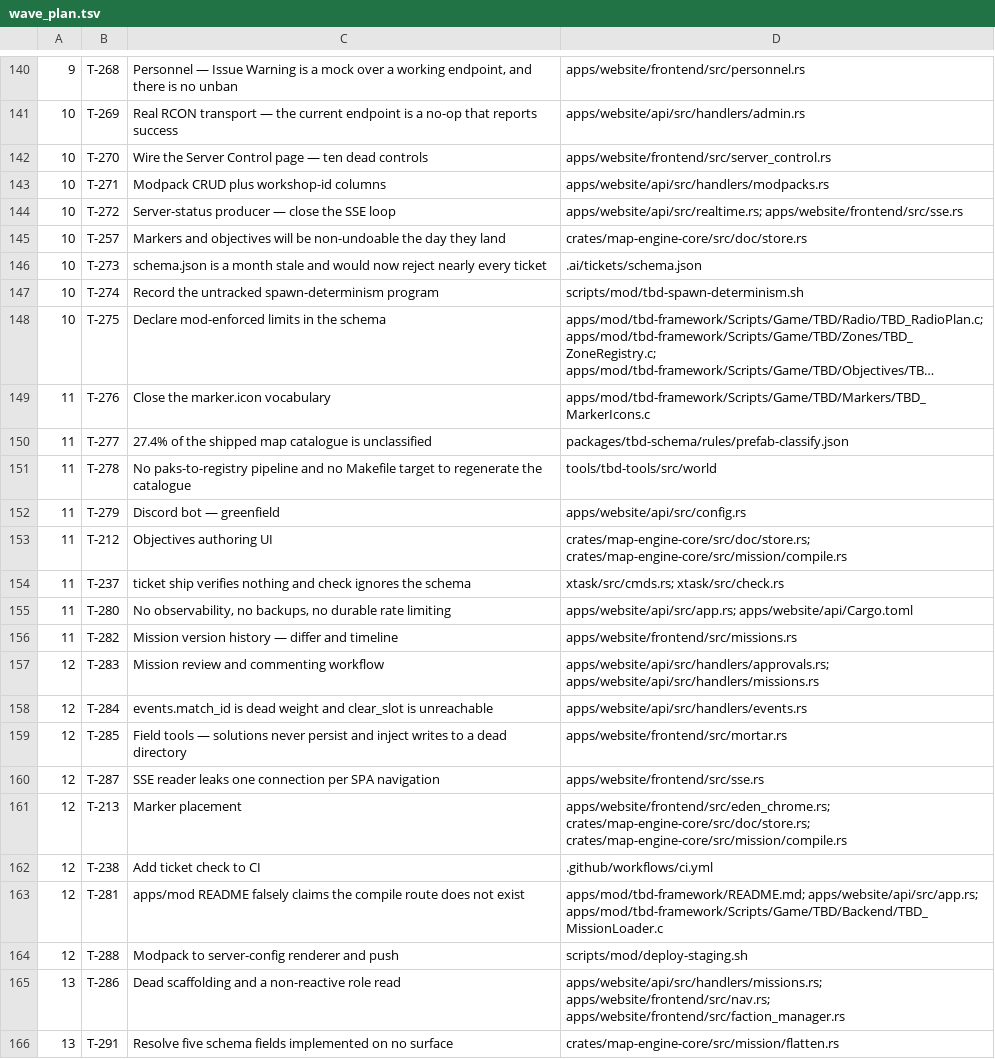
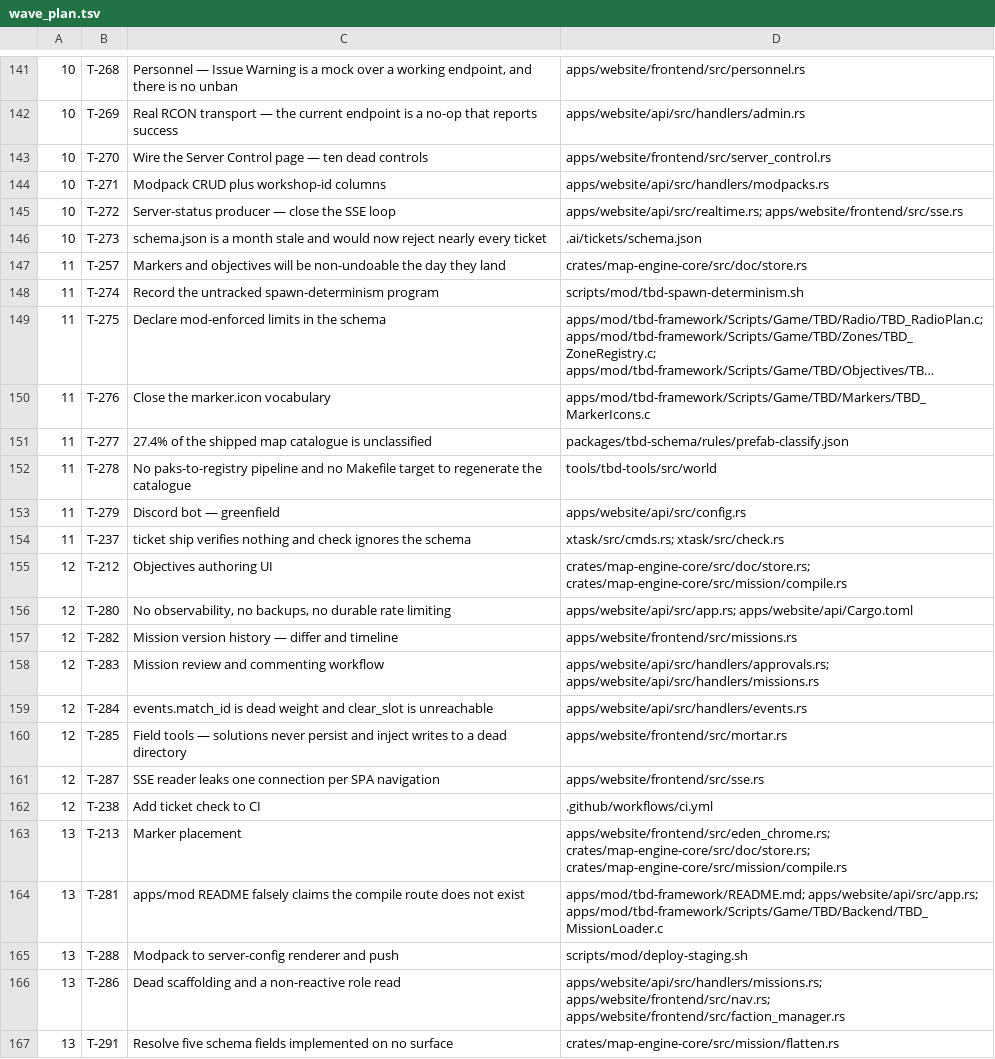
Before and after one commit to darkforce09/TBD-reforger, a TSV file: docs/platform/wave_plan.tsv, drawn as a sheet; only a part is shown, gaps mark what is left out; long unchanged cells end in …; removed rows and columns are numbered as before the commit, all else as after; the diff covers the shown part only; the diff names each change by its address in the sheet, - before the commit and + after, or states it on an @@ line.

```diff
--- a/docs/platform/wave_plan.tsv
+++ b/docs/platform/wave_plan.tsv
-A141: 9
+A141: 10
-row 145: 10 | T-257 | Markers and objectives will be non-undoable the day they land | crates/map-engine-core/src/doc/store.rs
+row 147: 11 | T-257 | Markers and objectives will be non-undoable the day they land | crates/map-engine-core/src/doc/store.rs
-A148:A149: 10
+A148:A149: 11
-row 153: 11 | T-212 | Objectives authoring UI | crates/map-engine-core/src/doc/store.rs; crates/map-engine-core/src/mission/compile.rs
+row 155: 12 | T-212 | Objectives authoring UI | crates/map-engine-core/src/doc/store.rs; crates/map-engine-core/src/mission/compile.rs
-A156:A157: 11
+A156:A157: 12
-row 161: 12 | T-213 | Marker placement | apps/website/frontend/src/eden_chrome.rs; crates/map-engine-core/src/doc/store.rs; crates/map-engine-core/src/mission/compile.rs
+row 163: 13 | T-213 | Marker placement | apps/website/frontend/src/eden_chrome.rs; crates/map-engine-core/src/doc/store.rs; crates/map-engine-core/src/mission/compile.rs
-A164:A165: 12
+A164:A165: 13
```
Also changed, not shown: 18 added rows, 17 removed rows and 14 edited cells elsewhere in this file, 1 other file.
